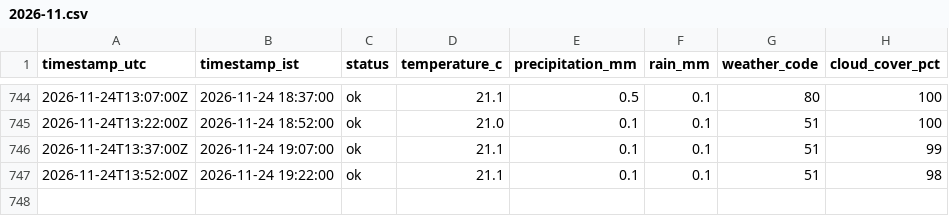
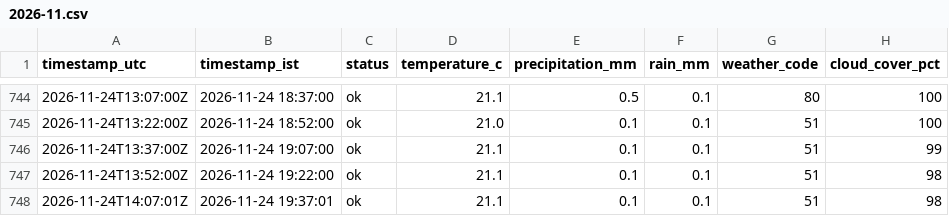
Before and after one commit to SandeshSatishhNaik/Traffic-Forecasting-and-Congestion-Optimization, a CSV file: data/weather/2026-11.csv, drawn as a sheet; only a part is shown, gaps mark what is left out.

```diff
--- a/data/weather/2026-11.csv
+++ b/data/weather/2026-11.csv
@@ -747 +747,2 @@ timestamp_utc,timestamp_ist,status,temperature_c,precipitation_mm,rain_mm,weathe
 2026-11-24T13:52:00Z,2026-11-24 19:22:00,ok,21.1,0.1,0.1,51,98
+2026-11-24T14:07:01Z,2026-11-24 19:37:01,ok,21.1,0.1,0.1,51,98
```
Also changed, not shown: 1 other file.
